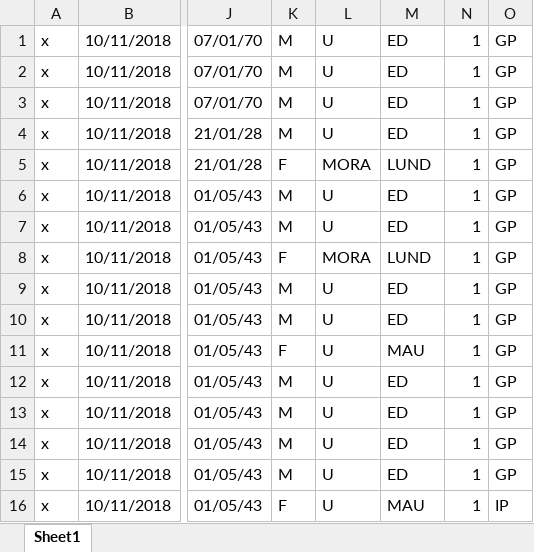
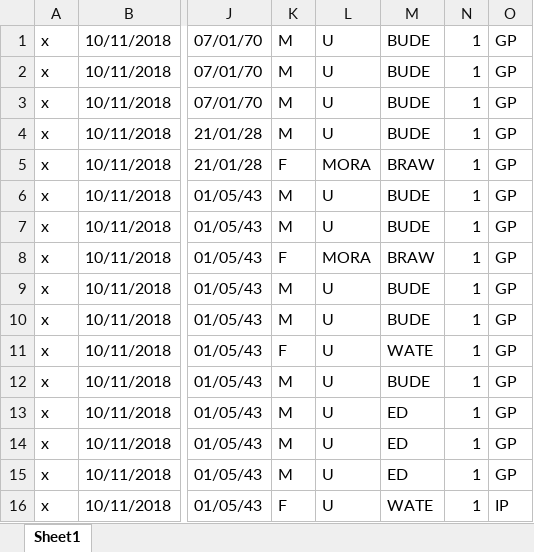
Before and after one commit to ebmdatalab/openpath-pipeline, an Excel workbook: data_sources/north_devon/sample.xlsx, sheet Sheet1, drawn as a sheet; only a part is shown, gaps mark what is left out; values as stored, in another font and other column widths than the file's, no borders; the diff names each change by its address in the sheet, - before the commit and + after, or states it on an @@ line.

```diff
--- a/data_sources/north_devon/sample.xlsx (sheet Sheet1)
+++ b/data_sources/north_devon/sample.xlsx (sheet Sheet1)
-M1:M4: ED
+M1:M4: BUDE
-M5: LUND
+M5: BRAW
-M6:M7: ED
+M6:M7: BUDE
-M8: LUND
+M8: BRAW
-M9:M10: ED
+M9:M10: BUDE
-M11: MAU
+M11: WATE
-M12: ED
+M12: BUDE
-M16: MAU
+M16: WATE
```
Also changed, not shown: 10 other files.
